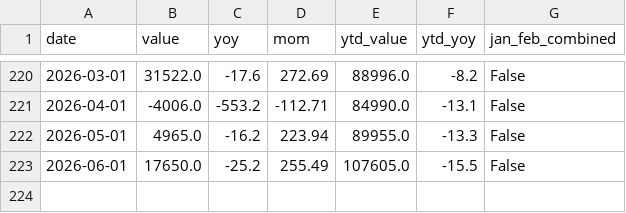
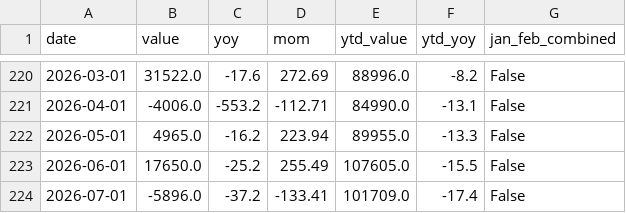
Before and after one commit to huizhaohuang/china-econ-data-penetrate, a CSV file: data/new_loans.csv, drawn as a sheet; only a part is shown, gaps mark what is left out; the diff names each change by its address in the sheet, - before the commit and + after, or states it on an @@ line.

```diff
--- a/data/new_loans.csv
+++ b/data/new_loans.csv
+row 224: 2026-07-01 | -5896.0 | -37.2 | -133.41 | 101709.0 | -17.4 | False
```
Also changed, not shown: data/money_supply.csv, 11 other files.
